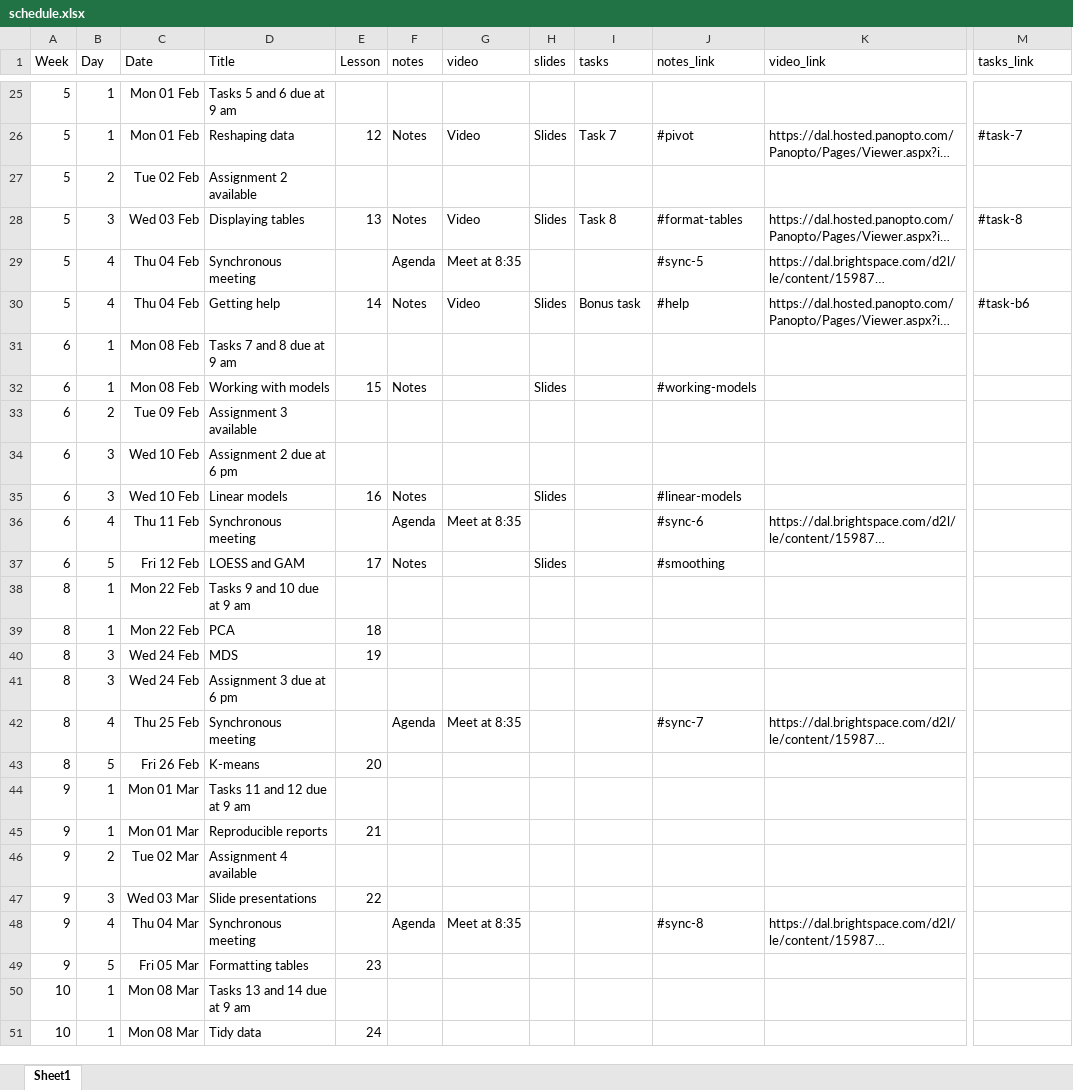
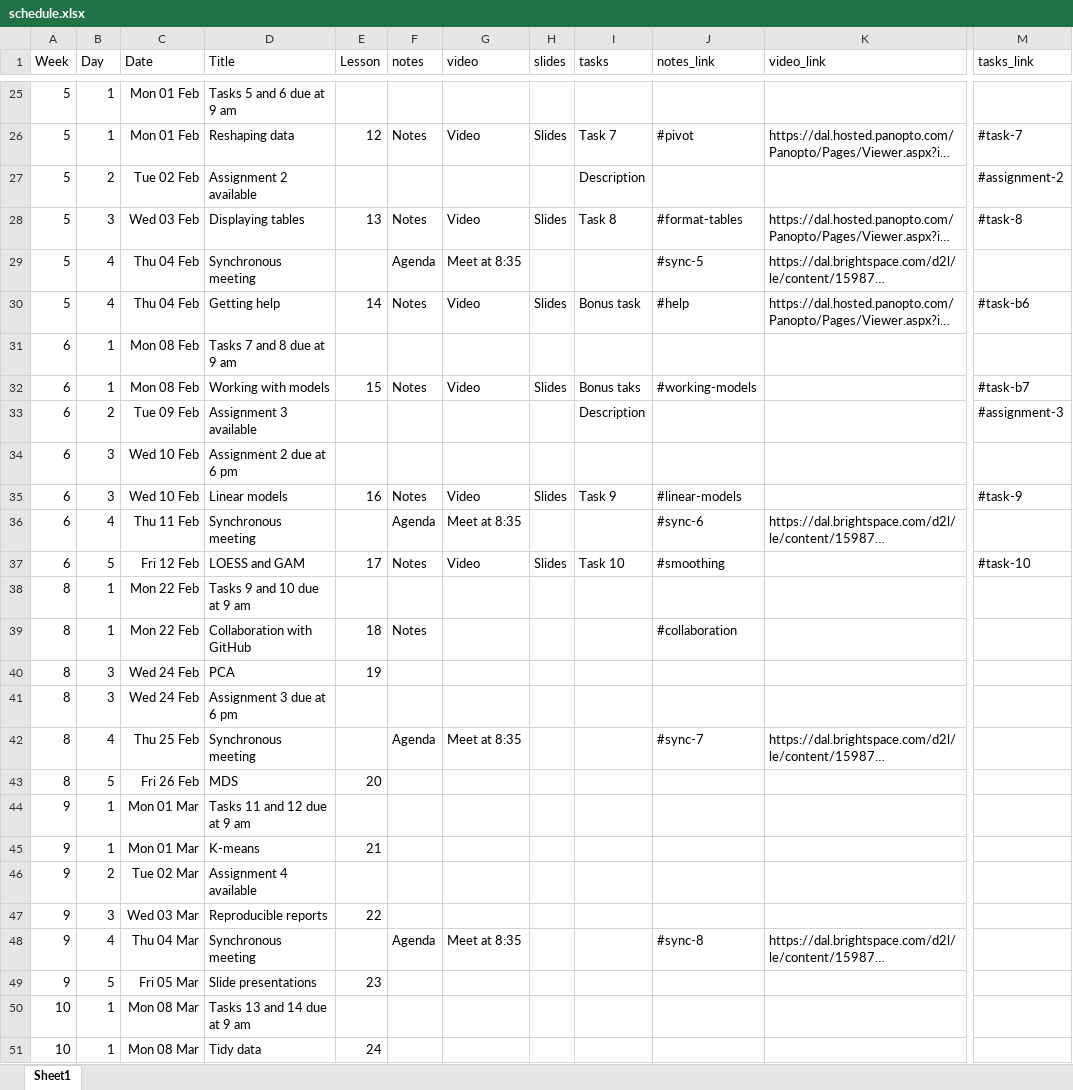
Before and after one commit to AndrewIrwin/data-visualization, an Excel workbook: schedule.xlsx, sheet Sheet1, drawn as a sheet; only a part is shown, gaps mark what is left out; long unchanged cells end in …; values as stored, in another font and other column widths than the file's, no borders; the diff names each change by its address in the sheet, - before the commit and + after, or states it on an @@ line.

Commit message:
Updated week 6, formatting, slides

```diff
--- a/schedule.xlsx (sheet Sheet1)
+++ b/schedule.xlsx (sheet Sheet1)
-I27 (tasks): (empty)
+I27 (tasks): Description
-M27 (tasks_link): (empty)
+M27 (tasks_link): #assignment-2
-G32 (video): (empty)
+G32 (video): Video
-I32 (tasks): (empty)
+I32 (tasks): Bonus taks
-M32 (tasks_link): (empty)
+M32 (tasks_link): #task-b7
-I33 (tasks): (empty)
+I33 (tasks): Description
-M33 (tasks_link): (empty)
+M33 (tasks_link): #assignment-3
-G35 (video): (empty)
+G35 (video): Video
-I35 (tasks): (empty)
+I35 (tasks): Task 9
-M35 (tasks_link): (empty)
+M35 (tasks_link): #task-9
-G37 (video): (empty)
+G37 (video): Video
-I37 (tasks): (empty)
+I37 (tasks): Task 10
-M37 (tasks_link): (empty)
+M37 (tasks_link): #task-10
-D39 (Title): PCA
+D39 (Title): Collaboration with GitHub
-F39 (notes): (empty)
+F39 (notes): Notes
-J39 (notes_link): (empty)
+J39 (notes_link): #collaboration
-D40 (Title): MDS
+D40 (Title): PCA
-D43 (Title): K-means
+D43 (Title): MDS
-D45 (Title): Reproducible reports
+D45 (Title): K-means
-D47 (Title): Slide presentations
+D47 (Title): Reproducible reports
-D49 (Title): Formatting tables
+D49 (Title): Slide presentations
```
Also changed, not shown: 13 other files.
